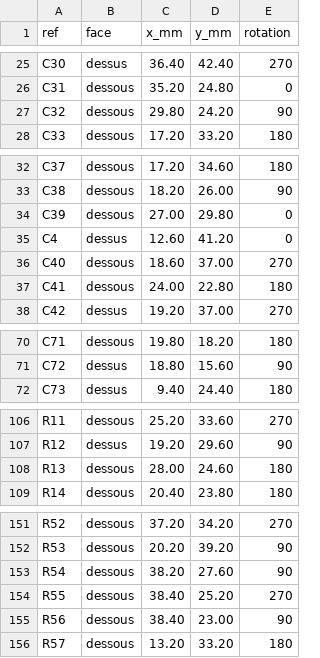
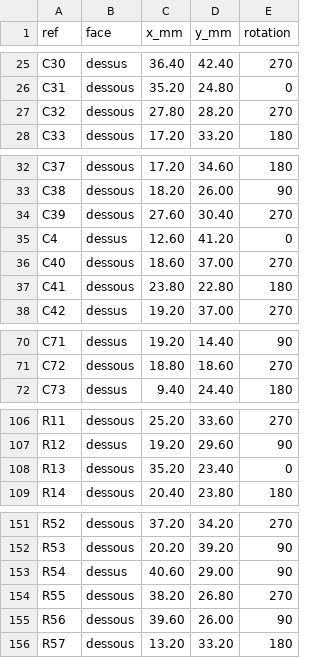
Before and after one commit to gigi74168/openKVM, a CSV file: hardware/exports/placement.csv, drawn as a sheet; only a part is shown, gaps mark what is left out; the diff covers the shown part only; the diff names each change by its address in the sheet, - before the commit and + after, or states it on an @@ line.

```diff
--- a/hardware/exports/placement.csv
+++ b/hardware/exports/placement.csv
-C27 (x_mm): 29.80
+C27 (x_mm): 27.80
-D27 (y_mm): 24.20
+D27 (y_mm): 28.20
-E27 (rotation): 90
+E27 (rotation): 270
-C34 (x_mm): 27.00
+C34 (x_mm): 27.60
-D34 (y_mm): 29.80
+D34 (y_mm): 30.40
-E34 (rotation): 0
+E34 (rotation): 270
-C37 (x_mm): 24.00
+C37 (x_mm): 23.80
-B70 (face): dessous
+B70 (face): dessus
-C70 (x_mm): 19.80
+C70 (x_mm): 19.20
-D70 (y_mm): 18.20
+D70 (y_mm): 14.40
-E70 (rotation): 180
+E70 (rotation): 90
-B71 (face): dessus
+B71 (face): dessous
-D71 (y_mm): 15.60
+D71 (y_mm): 18.60
-E71 (rotation): 90
+E71 (rotation): 270
-C108 (x_mm): 28.00
+C108 (x_mm): 35.20
-D108 (y_mm): 24.60
+D108 (y_mm): 23.40
-E108 (rotation): 180
+E108 (rotation): 0
-B153 (face): dessous
+B153 (face): dessus
-C153 (x_mm): 38.20
+C153 (x_mm): 40.60
-D153 (y_mm): 27.60
+D153 (y_mm): 29.00
-C154 (x_mm): 38.40
+C154 (x_mm): 38.20
-D154 (y_mm): 25.20
+D154 (y_mm): 26.80
-C155 (x_mm): 38.40
+C155 (x_mm): 39.60
-D155 (y_mm): 23.00
+D155 (y_mm): 26.00
```
Also changed, not shown: 68 edited cells elsewhere in this file, 4 other files.
